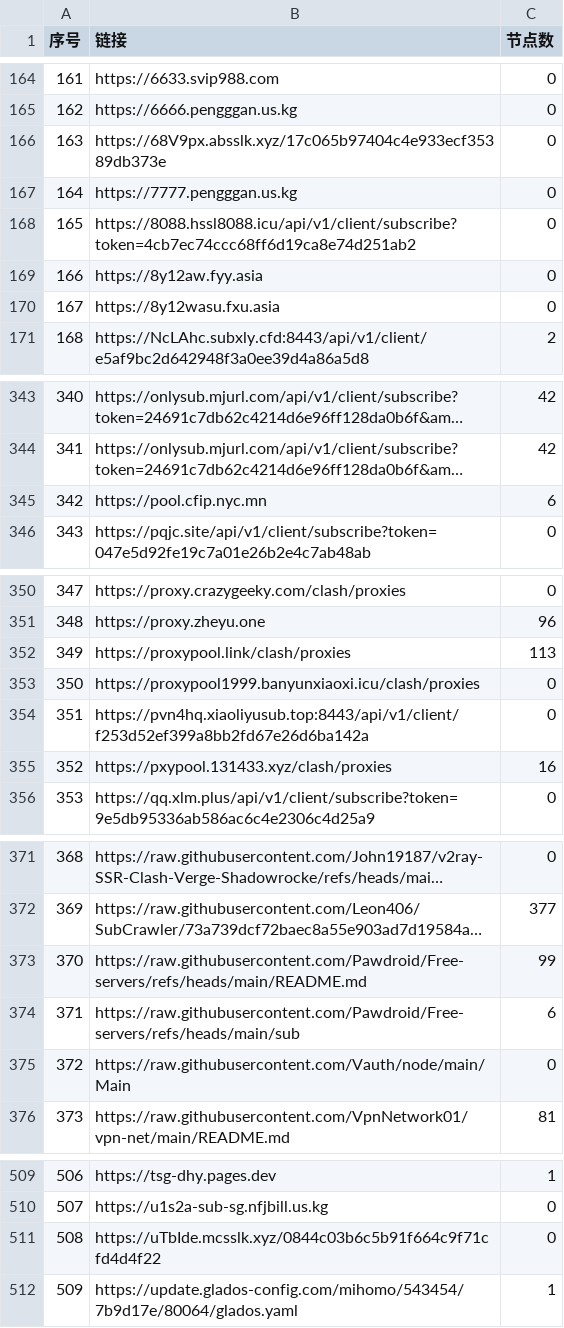
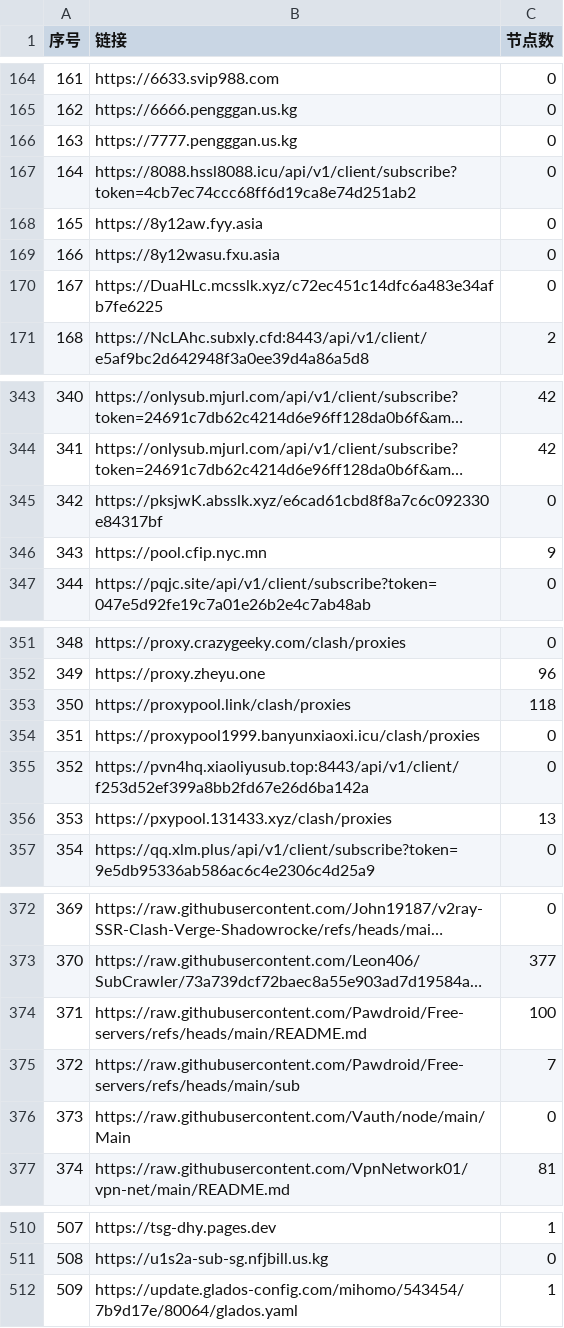
Before and after one commit to nariahlamb/NoMoreWalls, a CSV file: list_result.csv, drawn as a sheet; only a part is shown, gaps mark what is left out; long unchanged cells end in …; removed rows and columns are numbered as before the commit, all else as after; the diff covers the shown part only; the diff names each change by its address in the sheet, - before the commit and + after, or states it on an @@ line.

```diff
--- a/list_result.csv
+++ b/list_result.csv
@@ column A (序号) renumbered between rows 3 and 511 @@
-row 166: 163 | https://68V9px.absslk.xyz/17c065b97404c4e933ecf35389db373e | 0
+row 170: 167 | https://DuaHLc.mcsslk.xyz/c72ec451c14dfc6a483e34afb7fe6225 | 0
+row 345: 342 | https://pksjwK.absslk.xyz/e6cad61cbd8f8a7c6c092330e84317bf | 0
-C346 (节点数): 6
+C346 (节点数): 9
-C353 (节点数): 113
+C353 (节点数): 118
-C356 (节点数): 16
+C356 (节点数): 13
-C374 (节点数): 99
+C374 (节点数): 100
-C375 (节点数): 6
+C375 (节点数): 7
-row 511: 508 | https://uTbIde.mcsslk.xyz/0844c03b6c5b91f664c9f71cfd4d4f22 | 0
```
Also changed, not shown: 9 edited cells elsewhere in this file, 44 other files.
